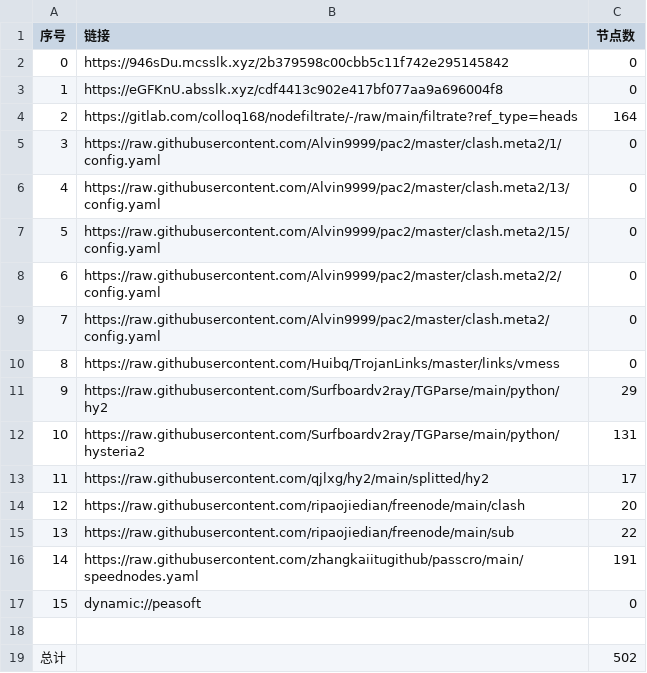
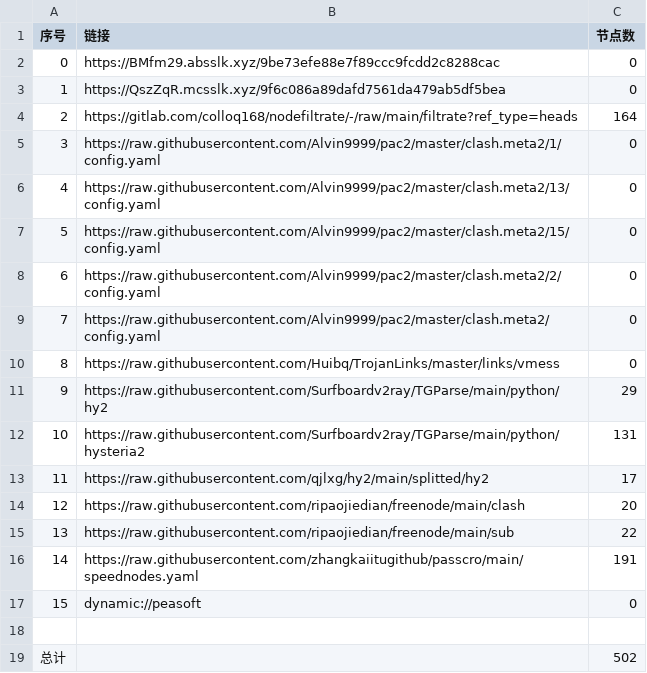
Before and after one commit to ggmsub/AutoMergePublicNodes, a CSV file: list_result.csv, drawn as a sheet.

```diff
--- a/list_result.csv
+++ b/list_result.csv
@@ -1,4 +1,4 @@
 序号,链接,节点数
-0,https://946sDu.mcsslk.xyz/2b379598c00cbb5c11f742e295145842,0
-1,https://eGFKnU.absslk.xyz/cdf4413c902e417bf077aa9a696004f8,0
+0,https://BMfm29.absslk.xyz/9be73efe88e7f89ccc9fcdd2c8288cac,0
+1,https://QszZqR.mcsslk.xyz/9f6c086a89dafd7561da479ab5df5bea,0
 2,https://gitlab.com/colloq168/nodefiltrate/-/raw/main/filtrate?ref_type=heads,164
```
Also changed, not shown: 5 other files.
